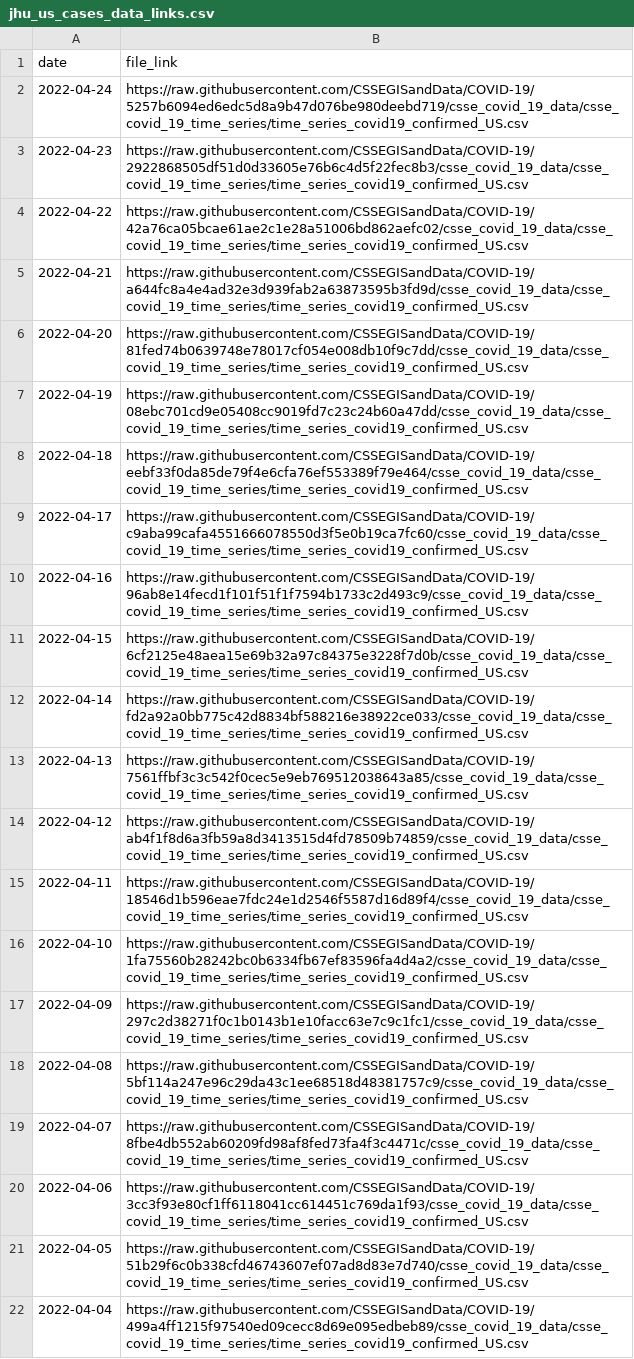
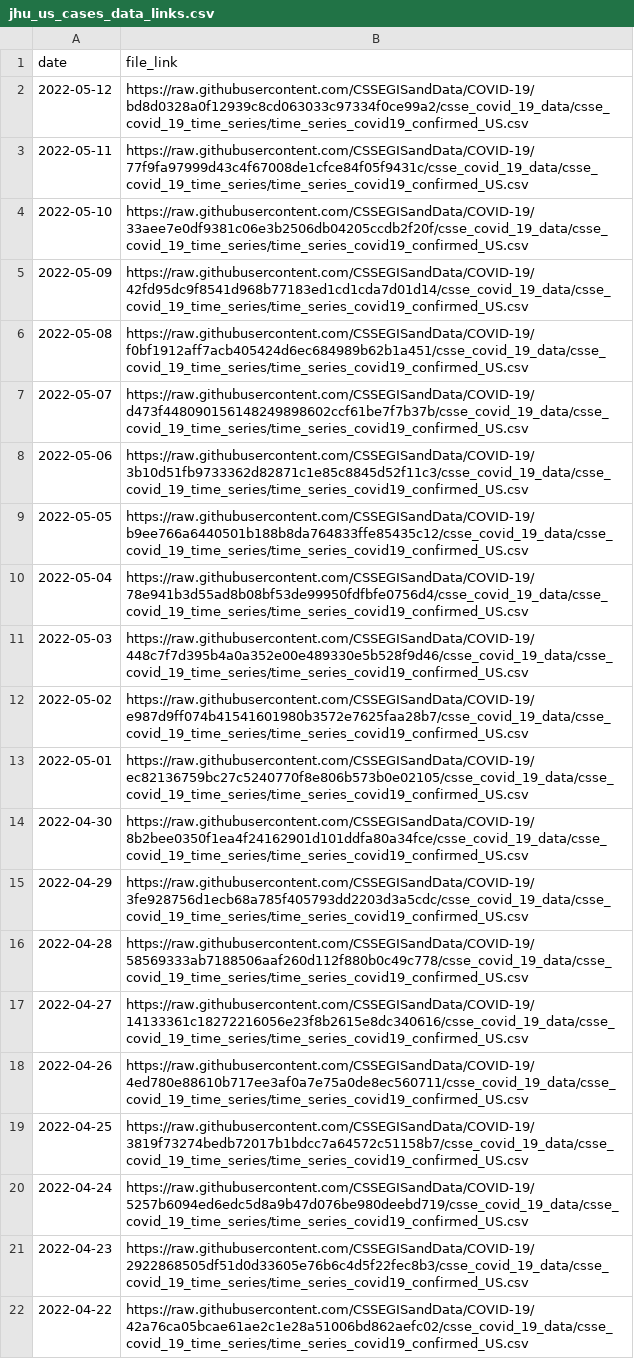
Before and after one commit to Serena-Wang/covidData, a CSV file: data/jhu_us_cases_data_links.csv, drawn as a sheet; only a part is shown; the shorter side is filled out with more unchanged rows; the diff names each change by its address in the sheet, - before the commit and + after, or states it on an @@ line.

```diff
--- a/data/jhu_us_cases_data_links.csv
+++ b/data/jhu_us_cases_data_links.csv
+row 2: 2022-05-12 | https://raw.githubusercontent.com/CSSEGISandData/COVID-19/bd8d0328a0f12939c8cd063033c97334f0ce99a2/csse_covid_19_data/csse_covid_19_time_series/time_series_covid19_confirmed_US.csv
+row 3: 2022-05-11 | https://raw.githubusercontent.com/CSSEGISandData/COVID-19/77f9fa97999d43c4f67008de1cfce84f05f9431c/csse_covid_19_data/csse_covid_19_time_series/time_series_covid19_confirmed_US.csv
+row 4: 2022-05-10 | https://raw.githubusercontent.com/CSSEGISandData/COVID-19/33aee7e0df9381c06e3b2506db04205ccdb2f20f/csse_covid_19_data/csse_covid_19_time_series/time_series_covid19_confirmed_US.csv
+row 5: 2022-05-09 | https://raw.githubusercontent.com/CSSEGISandData/COVID-19/42fd95dc9f8541d968b77183ed1cd1cda7d01d14/csse_covid_19_data/csse_covid_19_time_series/time_series_covid19_confirmed_US.csv
+row 6: 2022-05-08 | https://raw.githubusercontent.com/CSSEGISandData/COVID-19/f0bf1912aff7acb405424d6ec684989b62b1a451/csse_covid_19_data/csse_covid_19_time_series/time_series_covid19_confirmed_US.csv
+row 7: 2022-05-07 | https://raw.githubusercontent.com/CSSEGISandData/COVID-19/d473f448090156148249898602ccf61be7f7b37b/csse_covid_19_data/csse_covid_19_time_series/time_series_covid19_confirmed_US.csv
+row 8: 2022-05-06 | https://raw.githubusercontent.com/CSSEGISandData/COVID-19/3b10d51fb9733362d82871c1e85c8845d52f11c3/csse_covid_19_data/csse_covid_19_time_series/time_series_covid19_confirmed_US.csv
+row 9: 2022-05-05 | https://raw.githubusercontent.com/CSSEGISandData/COVID-19/b9ee766a6440501b188b8da764833ffe85435c12/csse_covid_19_data/csse_covid_19_time_series/time_series_covid19_confirmed_US.csv
+row 10: 2022-05-04 | https://raw.githubusercontent.com/CSSEGISandData/COVID-19/78e941b3d55ad8b08bf53de99950fdfbfe0756d4/csse_covid_19_data/csse_covid_19_time_series/time_series_covid19_confirmed_US.csv
+row 11: 2022-05-03 | https://raw.githubusercontent.com/CSSEGISandData/COVID-19/448c7f7d395b4a0a352e00e489330e5b528f9d46/csse_covid_19_data/csse_covid_19_time_series/time_series_covid19_confirmed_US.csv
+row 12: 2022-05-02 | https://raw.githubusercontent.com/CSSEGISandData/COVID-19/e987d9ff074b41541601980b3572e7625faa28b7/csse_covid_19_data/csse_covid_19_time_series/time_series_covid19_confirmed_US.csv
+row 13: 2022-05-01 | https://raw.githubusercontent.com/CSSEGISandData/COVID-19/ec82136759bc27c5240770f8e806b573b0e02105/csse_covid_19_data/csse_covid_19_time_series/time_series_covid19_confirmed_US.csv
+row 14: 2022-04-30 | https://raw.githubusercontent.com/CSSEGISandData/COVID-19/8b2bee0350f1ea4f24162901d101ddfa80a34fce/csse_covid_19_data/csse_covid_19_time_series/time_series_covid19_confirmed_US.csv
+row 15: 2022-04-29 | https://raw.githubusercontent.com/CSSEGISandData/COVID-19/3fe928756d1ecb68a785f405793dd2203d3a5cdc/csse_covid_19_data/csse_covid_19_time_series/time_series_covid19_confirmed_US.csv
+row 16: 2022-04-28 | https://raw.githubusercontent.com/CSSEGISandData/COVID-19/58569333ab7188506aaf260d112f880b0c49c778/csse_covid_19_data/csse_covid_19_time_series/time_series_covid19_confirmed_US.csv
+row 17: 2022-04-27 | https://raw.githubusercontent.com/CSSEGISandData/COVID-19/14133361c18272216056e23f8b2615e8dc340616/csse_covid_19_data/csse_covid_19_time_series/time_series_covid19_confirmed_US.csv
+row 18: 2022-04-26 | https://raw.githubusercontent.com/CSSEGISandData/COVID-19/4ed780e88610b717ee3af0a7e75a0de8ec560711/csse_covid_19_data/csse_covid_19_time_series/time_series_covid19_confirmed_US.csv
+row 19: 2022-04-25 | https://raw.githubusercontent.com/CSSEGISandData/COVID-19/3819f73274bedb72017b1bdcc7a64572c51158b7/csse_covid_19_data/csse_covid_19_time_series/time_series_covid19_confirmed_US.csv
```
Also changed, not shown: data/jhu_global_cases_data_links.csv, data/jhu_global_deaths_data_links.csv, 1 other file.
